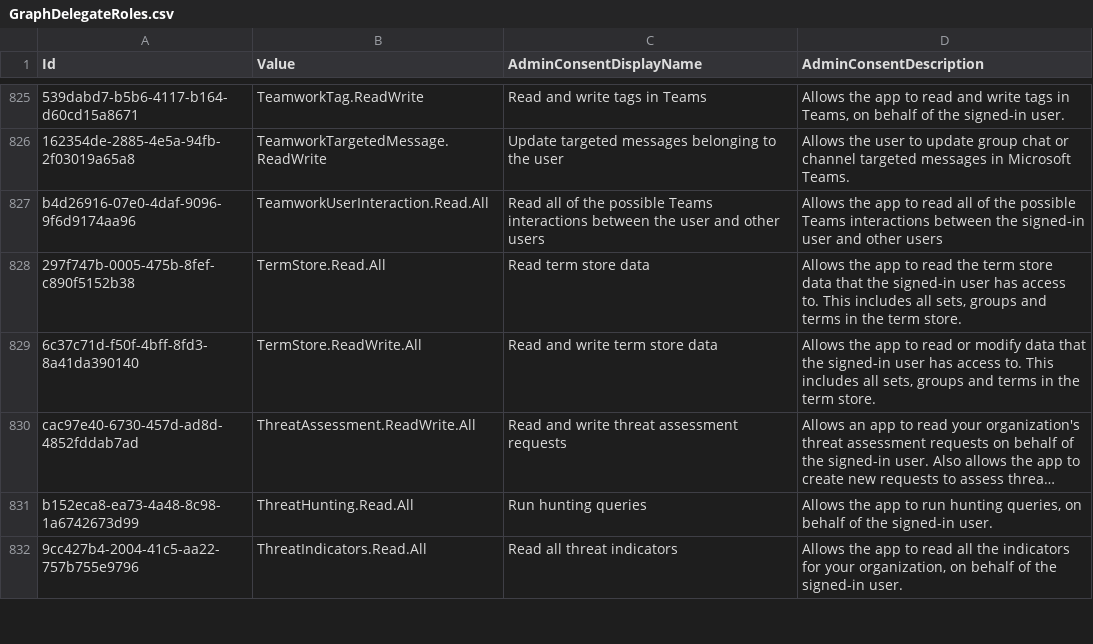
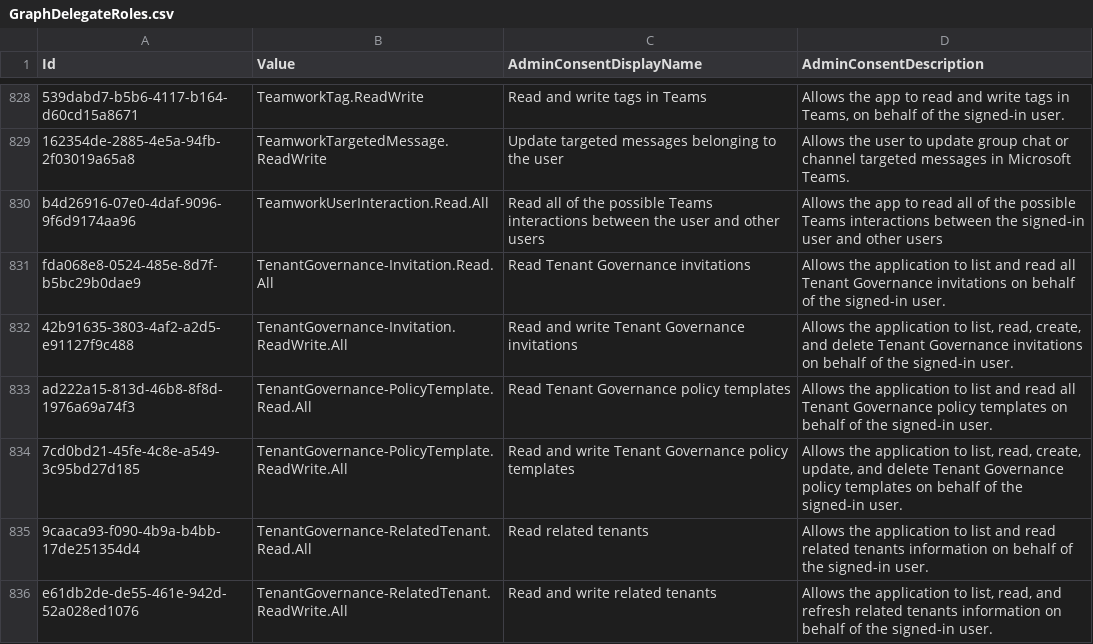
Before and after one commit to Palasito/microsoft-id-resolver, a CSV file: _info/GraphDelegateRoles.csv, drawn as a sheet; only a part is shown, gaps mark what is left out; the shorter side is filled out with more unchanged rows; long unchanged cells end in …; the diff covers the shown part only.

```diff
--- a/_info/GraphDelegateRoles.csv
+++ b/_info/GraphDelegateRoles.csv
@@ -827 +830,7 @@
 "b4d26916-07e0-4daf-9096-9f6d9174aa96","TeamworkUserInteraction.Read.All","Read all of the possible Teams interactions between the user and other users","Allows the app to read all of the possible Teams interactions between the signed-in user and other users"
+"fda068e8-0524-485e-8d7f-b5bc29b0dae9","TenantGovernance-Invitation.Read.All","Read Tenant Governance invitations","Allows the application to list and read all Tenant Governance invitations on behalf of the signed-in user."
+"42b91635-3803-4af2-a2d5-e91127f9c488","TenantGovernance-Invitation.ReadWrite.All","Read and write Tenant Governance invitations","Allows the application to list, read, create, and delete Tenant Governance invitations on behalf of the signed-in user."
+"ad222a15-813d-46b8-8f8d-1976a69a74f3","TenantGovernance-PolicyTemplate.Read.All","Read Tenant Governance policy templates","Allows the application to list and read all Tenant Governance policy templates on behalf of the signed-in user."
+"7cd0bd21-45fe-4c8e-a549-3c95bd27d185","TenantGovernance-PolicyTemplate.ReadWrite.All","Read and write Tenant Governance policy templates","Allows the application to list, read, create, update, and delete Tenant Governance policy templates on behalf of the signed-in user."
+"9caaca93-f090-4b9a-b4bb-17de251354d4","TenantGovernance-RelatedTenant.Read.All","Read related tenants","Allows the application to list and read related tenants information on behalf of the signed-in user."
+"e61db2de-de55-461e-942d-52a028ed1076","TenantGovernance-RelatedTenant.ReadWrite.All","Read and write related tenants","Allows the application to list, read, and refresh related tenants information on behalf of the signed-in user."
```
Also changed, not shown: 9 added rows elsewhere in this file, _info/GraphAppRoles.csv, _info/utcm-resource-types.csv, 3 other files.
